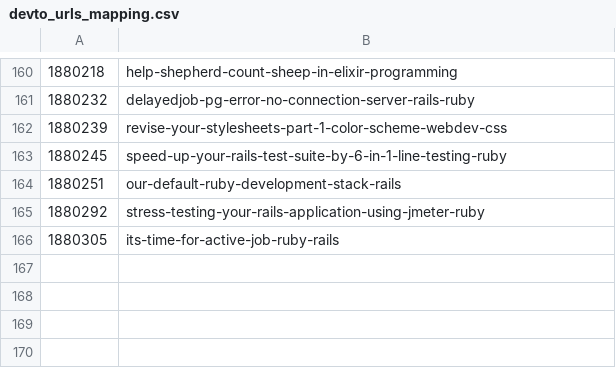
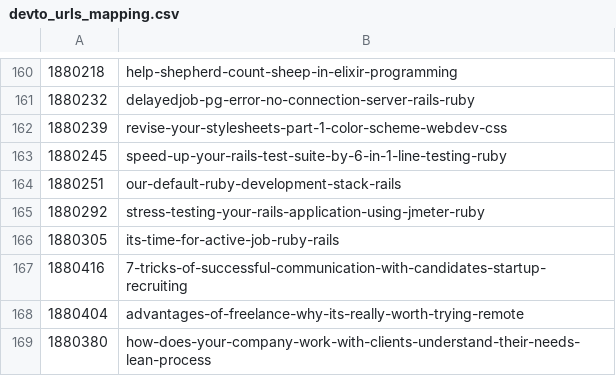
Before and after one commit to jetthoughts/jetthoughts.github.io, a CSV file: seo/devto_urls_mapping.csv, drawn as a sheet; only a part is shown, gaps mark what is left out; the diff names each change by its address in the sheet, - before the commit and + after, or states it on an @@ line.

```diff
--- a/seo/devto_urls_mapping.csv
+++ b/seo/devto_urls_mapping.csv
+row 167: 1880416 | 7-tricks-of-successful-communication-with-candidates-startup-recruiting
+row 168: 1880404 | advantages-of-freelance-why-its-really-worth-trying-remote
+row 169: 1880380 | how-does-your-company-work-with-clients-understand-their-needs-lean-process
```
Also changed, not shown: 4 other files.
